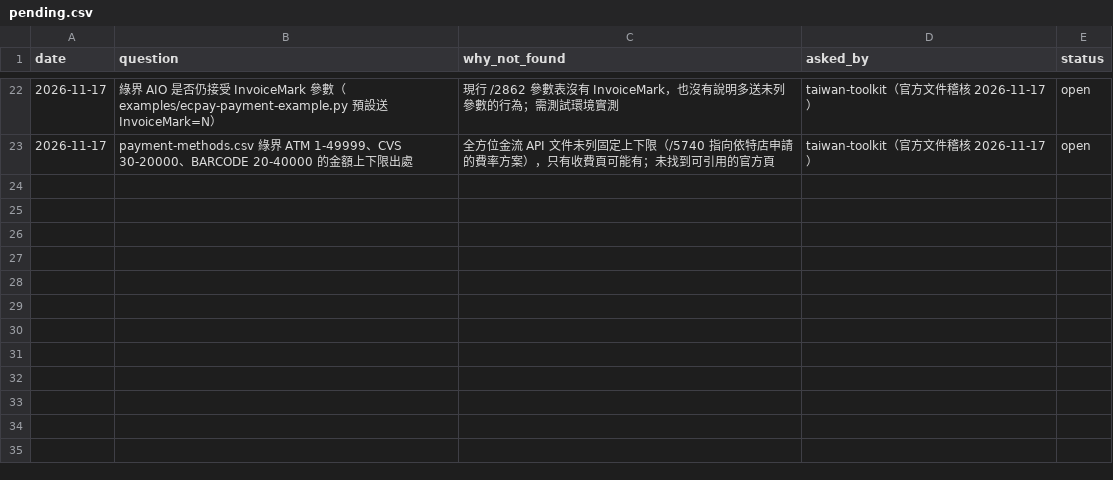
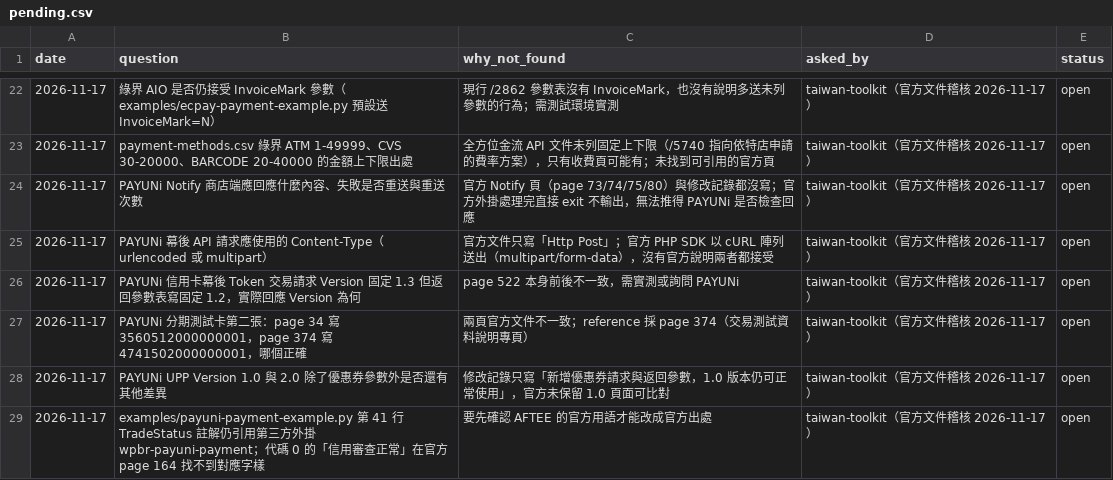
Before and after one commit to Moksa1123/taiwan-ecommerce-toolkit, a CSV file: taiwan-payment/data/pending.csv, drawn as a sheet; only a part is shown, gaps mark what is left out.

```diff
--- a/taiwan-payment/data/pending.csv
+++ b/taiwan-payment/data/pending.csv
@@ -23 +23,7 @@ date,question,why_not_found,asked_by,status
 2026-11-17,payment-methods.csv 綠界 ATM 1-49999、CVS 30-20000、BARCODE 20-40000 的金額上下限出處,全方位金流 API 文件未列固定上下限（/5740 指向依特店申請的費率方案），只有收費頁可能有；未找到可引用的官方頁,taiwan-toolkit（官方文件稽核 2026-11-17）,open
+2026-11-17,PAYUNi Notify 商店端應回應什麼內容、失敗是否重送與重送次數,官方 Notify 頁（page 73/74/75/80）與修改記錄都沒寫；官方外掛處理完直接 exit 不輸出，無法推得 PAYUNi 是否檢查回應,taiwan-toolkit（官方文件稽核 2026-11-17）,open
+2026-11-17,PAYUNi 幕後 API 請求應使用的 Content-Type（urlencoded 或 multipart）,官方文件只寫「Http Post」；官方 PHP SDK 以 cURL 陣列送出（multipart/form-data），沒有官方說明兩者都接受,taiwan-toolkit（官方文件稽核 2026-11-17）,open
+2026-11-17,PAYUNi 信用卡幕後 Token 交易請求 Version 固定 1.3 但返回參數表寫固定 1.2，實際回應 Version 為何,page 522 本身前後不一致，需實測或詢問 PAYUNi,taiwan-toolkit（官方文件稽核 2026-11-17）,open
+2026-11-17,PAYUNi 分期測試卡第二張：page 34 寫 3560512000000001，page 374 寫 4741502000000001，哪個正確,兩頁官方文件不一致；reference 採 page 374（交易測試資料說明專頁）,taiwan-toolkit（官方文件稽核 2026-11-17）,open
+2026-11-17,PAYUNi UPP Version 1.0 與 2.0 除了優惠券參數外是否還有其他差異,修改記錄只寫「新增優惠券請求與返回參數，1.0 版本仍可正常使用」，官方未保留 1.0 頁面可比對,taiwan-toolkit（官方文件稽核 2026-11-17）,open
+2026-11-17,examples/payuni-payment-example.py 第 41 行 TradeStatus 註解仍引用第三方外掛 wpbr-payuni-payment；代碼 0 的「信用審查正常」在官方 page 164 找不到對應字樣,要先確認 AFTEE 的官方用語才能改成官方出處,taiwan-toolkit（官方文件稽核 2026-11-17）,open
```
Also changed, not shown: taiwan-payment/data/field-mappings.csv, taiwan-payment/data/payment-methods.csv, 11 other files.
